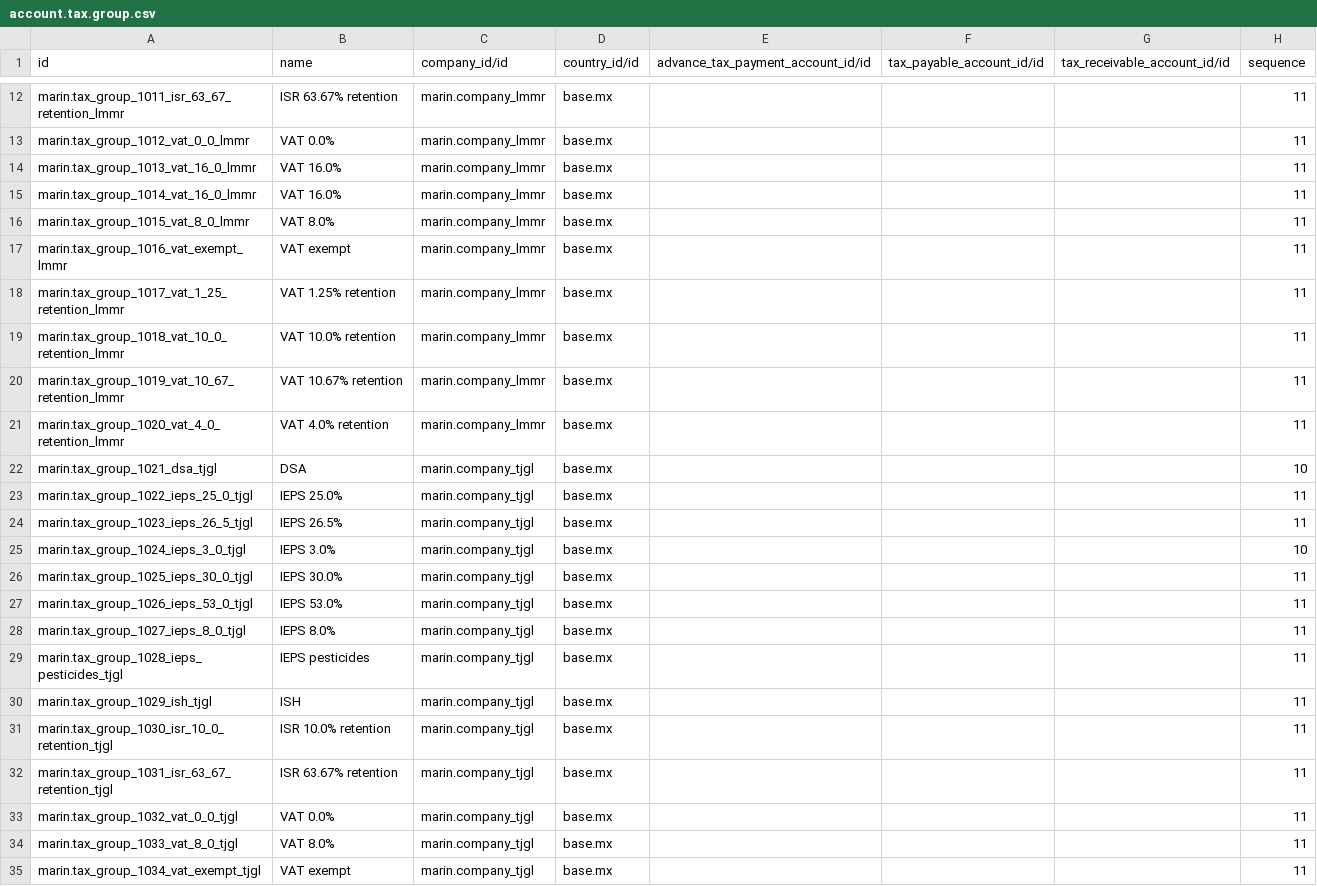
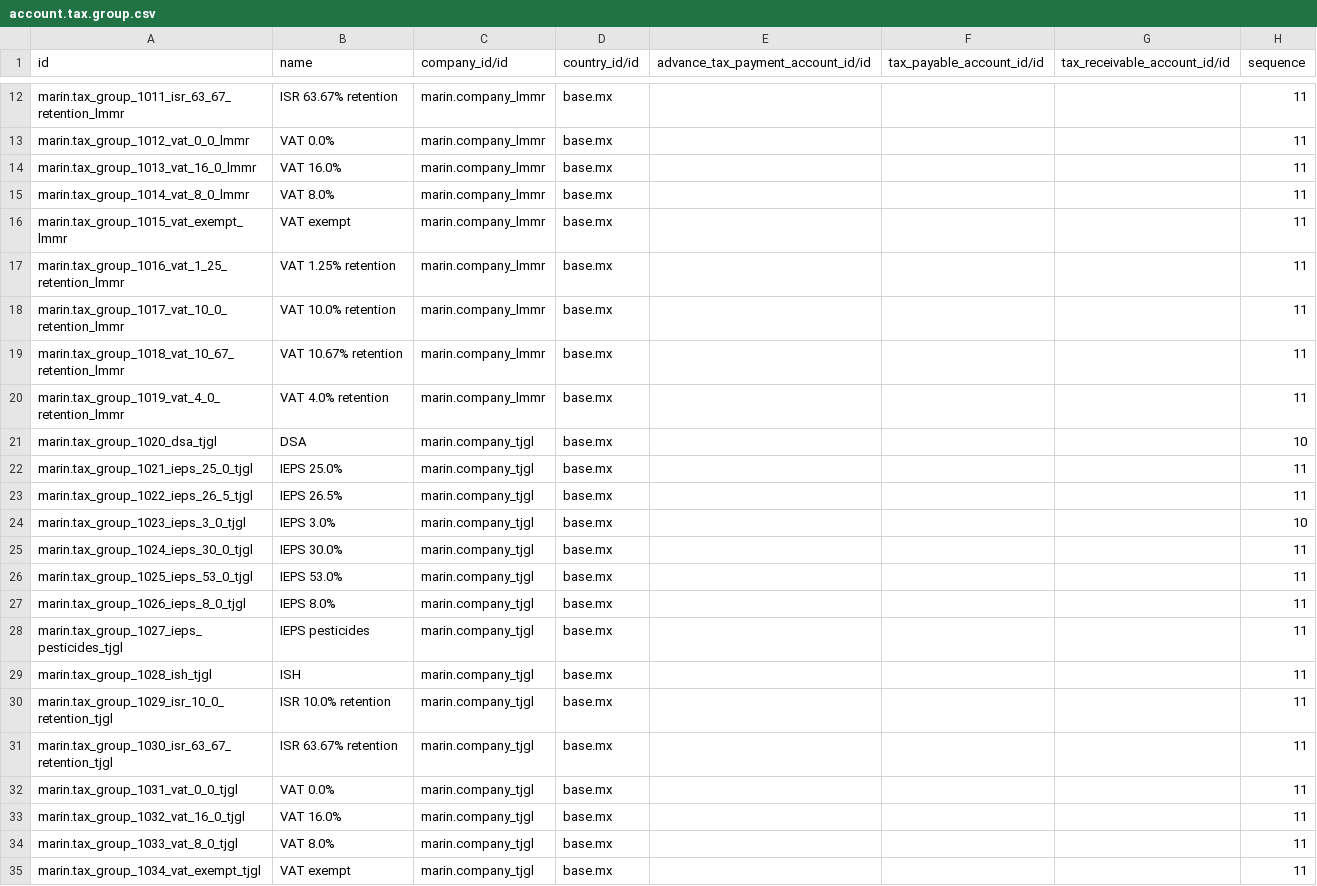
Before and after one commit to robertoCabreraAgro/addons_custom, a CSV file: marin/data/account.tax.group.csv, drawn as a sheet; only a part is shown, gaps mark what is left out.

Commit message:
[FIX] marin: account.tax.group

```diff
--- a/marin/data/account.tax.group.csv
+++ b/marin/data/account.tax.group.csv
@@ -14,21 +14,21 @@ marin.tax_group_1012_vat_0_0_lmmr,VAT 0.0%,marin.company_lmmr,base.mx,,,,11
 marin.tax_group_1013_vat_16_0_lmmr,VAT 16.0%,marin.company_lmmr,base.mx,,,,11
-marin.tax_group_1014_vat_16_0_lmmr,VAT 16.0%,marin.company_lmmr,base.mx,,,,11
-marin.tax_group_1015_vat_8_0_lmmr,VAT 8.0%,marin.company_lmmr,base.mx,,,,11
-marin.tax_group_1016_vat_exempt_lmmr,VAT exempt,marin.company_lmmr,base.mx,,,,11
-marin.tax_group_1017_vat_1_25_retention_lmmr,VAT 1.25% retention,marin.company_lmmr,base.mx,,,,11
-marin.tax_group_1018_vat_10_0_retention_lmmr,VAT 10.0% retention,marin.company_lmmr,base.mx,,,,11
-marin.tax_group_1019_vat_10_67_retention_lmmr,VAT 10.67% retention,marin.company_lmmr,base.mx,,,,11
-marin.tax_group_1020_vat_4_0_retention_lmmr,VAT 4.0% retention,marin.company_lmmr,base.mx,,,,11
-marin.tax_group_1021_dsa_tjgl,DSA,marin.company_tjgl,base.mx,,,,10
-marin.tax_group_1022_ieps_25_0_tjgl,IEPS 25.0%,marin.company_tjgl,base.mx,,,,11
-marin.tax_group_1023_ieps_26_5_tjgl,IEPS 26.5%,marin.company_tjgl,base.mx,,,,11
-marin.tax_group_1024_ieps_3_0_tjgl,IEPS 3.0%,marin.company_tjgl,base.mx,,,,10
-marin.tax_group_1025_ieps_30_0_tjgl,IEPS 30.0%,marin.company_tjgl,base.mx,,,,11
-marin.tax_group_1026_ieps_53_0_tjgl,IEPS 53.0%,marin.company_tjgl,base.mx,,,,11
-marin.tax_group_1027_ieps_8_0_tjgl,IEPS 8.0%,marin.company_tjgl,base.mx,,,,11
-marin.tax_group_1028_ieps_pesticides_tjgl,IEPS pesticides,marin.company_tjgl,base.mx,,,,11
-marin.tax_group_1029_ish_tjgl,ISH,marin.company_tjgl,base.mx,,,,11
-marin.tax_group_1030_isr_10_0_retention_tjgl,ISR 10.0% retention,marin.company_tjgl,base.mx,,,,11
-marin.tax_group_1031_isr_63_67_retention_tjgl,ISR 63.67% retention,marin.company_tjgl,base.mx,,,,11
-marin.tax_group_1032_vat_0_0_tjgl,VAT 0.0%,marin.company_tjgl,base.mx,,,,11
+marin.tax_group_1014_vat_8_0_lmmr,VAT 8.0%,marin.company_lmmr,base.mx,,,,11
+marin.tax_group_1015_vat_exempt_lmmr,VAT exempt,marin.company_lmmr,base.mx,,,,11
+marin.tax_group_1016_vat_1_25_retention_lmmr,VAT 1.25% retention,marin.company_lmmr,base.mx,,,,11
+marin.tax_group_1017_vat_10_0_retention_lmmr,VAT 10.0% retention,marin.company_lmmr,base.mx,,,,11
+marin.tax_group_1018_vat_10_67_retention_lmmr,VAT 10.67% retention,marin.company_lmmr,base.mx,,,,11
+marin.tax_group_1019_vat_4_0_retention_lmmr,VAT 4.0% retention,marin.company_lmmr,base.mx,,,,11
+marin.tax_group_1020_dsa_tjgl,DSA,marin.company_tjgl,base.mx,,,,10
+marin.tax_group_1021_ieps_25_0_tjgl,IEPS 25.0%,marin.company_tjgl,base.mx,,,,11
+marin.tax_group_1022_ieps_26_5_tjgl,IEPS 26.5%,marin.company_tjgl,base.mx,,,,11
+marin.tax_group_1023_ieps_3_0_tjgl,IEPS 3.0%,marin.company_tjgl,base.mx,,,,10
+marin.tax_group_1024_ieps_30_0_tjgl,IEPS 30.0%,marin.company_tjgl,base.mx,,,,11
+marin.tax_group_1025_ieps_53_0_tjgl,IEPS 53.0%,marin.company_tjgl,base.mx,,,,11
+marin.tax_group_1026_ieps_8_0_tjgl,IEPS 8.0%,marin.company_tjgl,base.mx,,,,11
+marin.tax_group_1027_ieps_pesticides_tjgl,IEPS pesticides,marin.company_tjgl,base.mx,,,,11
+marin.tax_group_1028_ish_tjgl,ISH,marin.company_tjgl,base.mx,,,,11
+marin.tax_group_1029_isr_10_0_retention_tjgl,ISR 10.0% retention,marin.company_tjgl,base.mx,,,,11
+marin.tax_group_1030_isr_63_67_retention_tjgl,ISR 63.67% retention,marin.company_tjgl,base.mx,,,,11
+marin.tax_group_1031_vat_0_0_tjgl,VAT 0.0%,marin.company_tjgl,base.mx,,,,11
+marin.tax_group_1032_vat_16_0_tjgl,VAT 16.0%,marin.company_tjgl,base.mx,,,,11
 marin.tax_group_1033_vat_8_0_tjgl,VAT 8.0%,marin.company_tjgl,base.mx,,,,11
```
